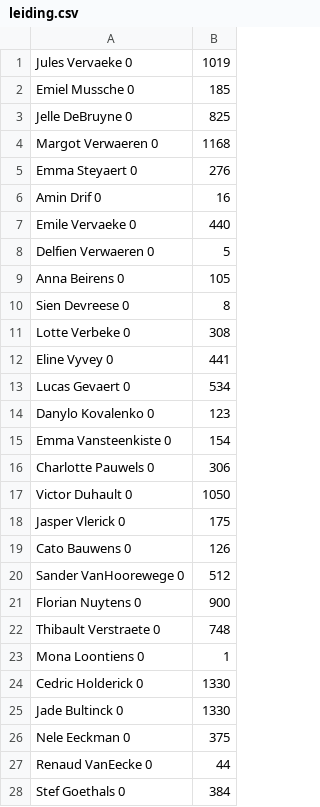
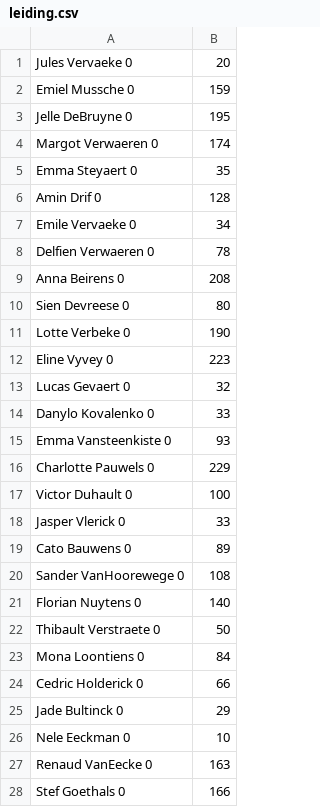
Before and after one commit to JeeVeeVee/MyTabb, a CSV file: createDB/leiding.csv, drawn as a sheet; only a part is shown; the diff covers the shown part only.

```diff
--- a/createDB/leiding.csv
+++ b/createDB/leiding.csv
@@ -1,28 +1,28 @@
-Jules   Vervaeke    0       	1019
-Emiel   Mussche 0	185
-Jelle   DeBruyne   0	825
-Margot  Verwaeren   0	1168
-Emma    Steyaert    0	276
-Amin    Drif    0	16
-Emile   Vervaeke    0	440
-Delfien Verwaeren   0	5
-Anna    Beirens 0	105
-Sien    Devreese    0	8
-Lotte   Verbeke 0	308
-Eline   Vyvey   0	441
-Lucas   Gevaert 0	534
-Danylo  Kovalenko   0	123
-Emma    Vansteenkiste   0	154
-Charlotte   Pauwels 0	306
-Victor  Duhault 0	1050
-Jasper  Vlerick  0	175
-Cato    Bauwens 0	126
-Sander  VanHoorewege   0	512
-Florian Nuytens 0	900
-Thibault    Verstraete  0	748
-Mona    Loontiens   0	1
-Cedric  Holderick   0	1330
-Jade    Bultinck    0	1330
-Nele    Eeckman 0	375
-Renaud  VanEecke   0	44
-Stef    Goethals    0	384
+Jules   Vervaeke    0       	20
+Emiel   Mussche 0	159
+Jelle   DeBruyne   0	195
+Margot  Verwaeren   0	174
+Emma    Steyaert    0	35
+Amin    Drif    0	128
+Emile   Vervaeke    0	34
+Delfien Verwaeren   0	78
+Anna    Beirens 0	208
+Sien    Devreese    0	80
+Lotte   Verbeke 0	190
+Eline   Vyvey   0	223
+Lucas   Gevaert 0	32
+Danylo  Kovalenko   0	33
+Emma    Vansteenkiste   0	93
+Charlotte   Pauwels 0	229
+Victor  Duhault 0	100
+Jasper  Vlerick  0	33
+Cato    Bauwens 0	89
+Sander  VanHoorewege   0	108
+Florian Nuytens 0	140
+Thibault    Verstraete  0	50
+Mona    Loontiens   0	84
+Cedric  Holderick   0	66
+Jade    Bultinck    0	29
+Nele    Eeckman 0	10
+Renaud  VanEecke   0	163
+Stef    Goethals    0	166
```
Also changed, not shown: 4 edited cells elsewhere in this file, 2 other files.
